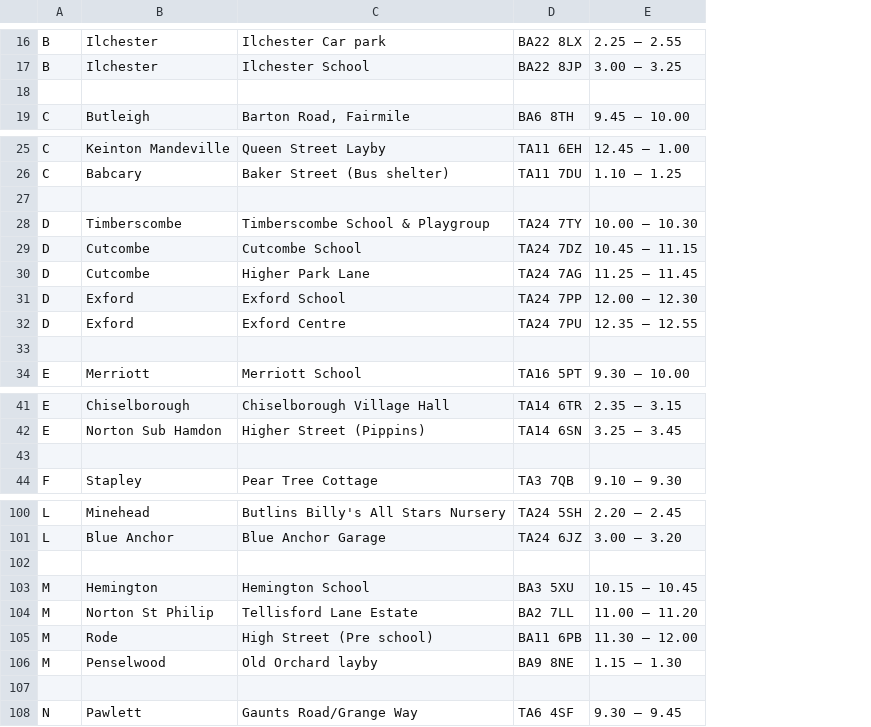
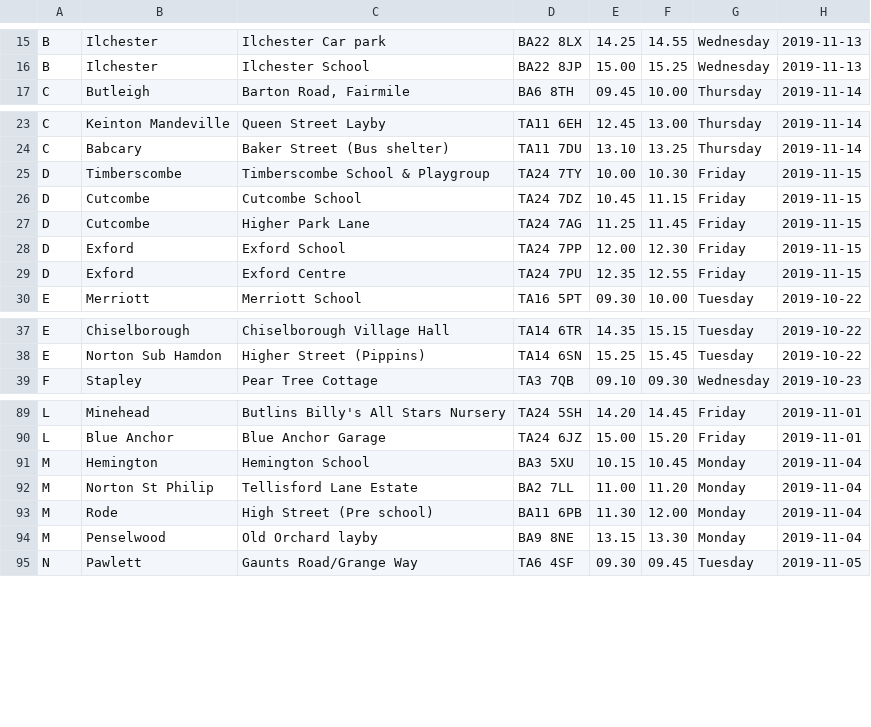
Before and after one commit to LibrariesHacked/mobilelibraries-data, a CSV file: raw/somerset.csv, drawn as a sheet; only a part is shown, gaps mark what is left out; removed rows and columns are numbered as before the commit, all else as after; the diff covers the shown part only; the diff names each change by its address in the sheet, - before the commit and + after, or states it on an @@ line.

Commit message:
#54 Adding days and dates to Somerset raw data

```diff
--- a/raw/somerset.csv
+++ b/raw/somerset.csv
-column E, rows 16-17: 2.25 – 2.55 | 3.00 – 3.25; row 19: 9.45 – 10.00; rows 25-26: 12.45 – 1.00 | 1.10 – 1.25; rows 28-32: 10.00 – 10.30 | 10.45 – 11.15 | 11.25 – 11.45 | 12.00 – 12.30 | 12.35 – 12.55; row 34: 9.30 – 10.00; rows 41-42: 2.35 – 3.15 | 3.25 – 3.45; row 44: 9.10 – 9.30; rows 100-101: 2.20 – 2.45 | 3.00 – 3.20; rows 103-106: 10.15 – 10.45 | 11.00 – 11.20 | 11.30 – 12.00 | 1.15 – 1.30; row 108: 9.30 – 9.45
+column E, rows 15-17: 14.25 | 15.00 | 09.45; rows 23-30: 12.45 | 13.10 | 10.00 | 10.45 | 11.25 | 12.00 | 12.35 | 09.30; rows 37-39: 14.35 | 15.25 | 09.10; rows 89-95: 14.20 | 15.00 | 10.15 | 11.00 | 11.30 | 13.15 | 09.30
+column F, rows 15-17: 14.55 | 15.25 | 10.00; rows 23-30: 13.00 | 13.25 | 10.30 | 11.15 | 11.45 | 12.30 | 12.55 | 10.00; rows 37-39: 15.15 | 15.45 | 09.30; rows 89-95: 14.45 | 15.20 | 10.45 | 11.20 | 12.00 | 13.30 | 09.45
+column G, rows 15-17: Wednesday | Wednesday | Thursday; rows 23-30: Thursday | Thursday | Friday | Friday | Friday | Friday | Friday | Tuesday; rows 37-39: Tuesday | Tuesday | Wednesday; rows 89-95: Friday | Friday | Monday | Monday | Monday | Monday | Tuesday
+column H, rows 15-17: 2019-11-13 | 2019-11-13 | 2019-11-14; rows 23-30: 2019-11-14 | 2019-11-14 | 2019-11-15 | 2019-11-15 | 2019-11-15 | 2019-11-15 | 2019-11-15 | 2019-10-22; rows 37-39: 2019-10-22 | 2019-10-22 | 2019-10-23; rows 89-95: 2019-11-01 | 2019-11-01 | 2019-11-04 | 2019-11-04 | 2019-11-04 | 2019-11-04 | 2019-11-05
-row 18: (empty)
-row 27: (empty)
-row 33: (empty)
-row 43: (empty)
-row 102: (empty)
-row 107: (empty)
```
Also changed, not shown: 10 removed rows and 3 edited cells elsewhere in this file.
